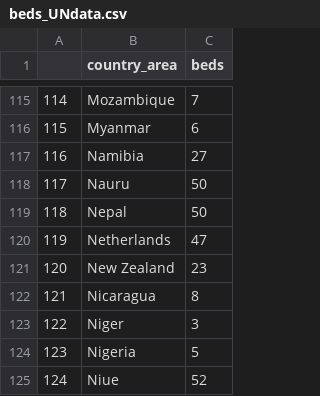
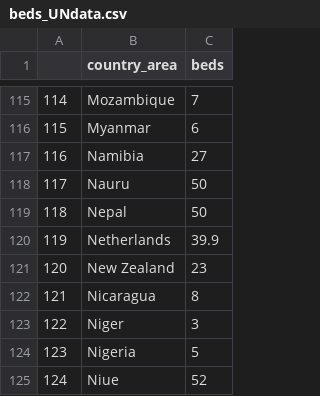
Before and after one commit to jiyingz/COVID19_projections, a CSV file: Data/beds_UNdata.csv, drawn as a sheet; only a part is shown, gaps mark what is left out; the diff names each change by its address in the sheet, - before the commit and + after, or states it on an @@ line.

Commit message:
updated Netherlands beds from StatLine data

```diff
--- a/Data/beds_UNdata.csv
+++ b/Data/beds_UNdata.csv
-C120 (beds): 47
+C120 (beds): 39.9
```
